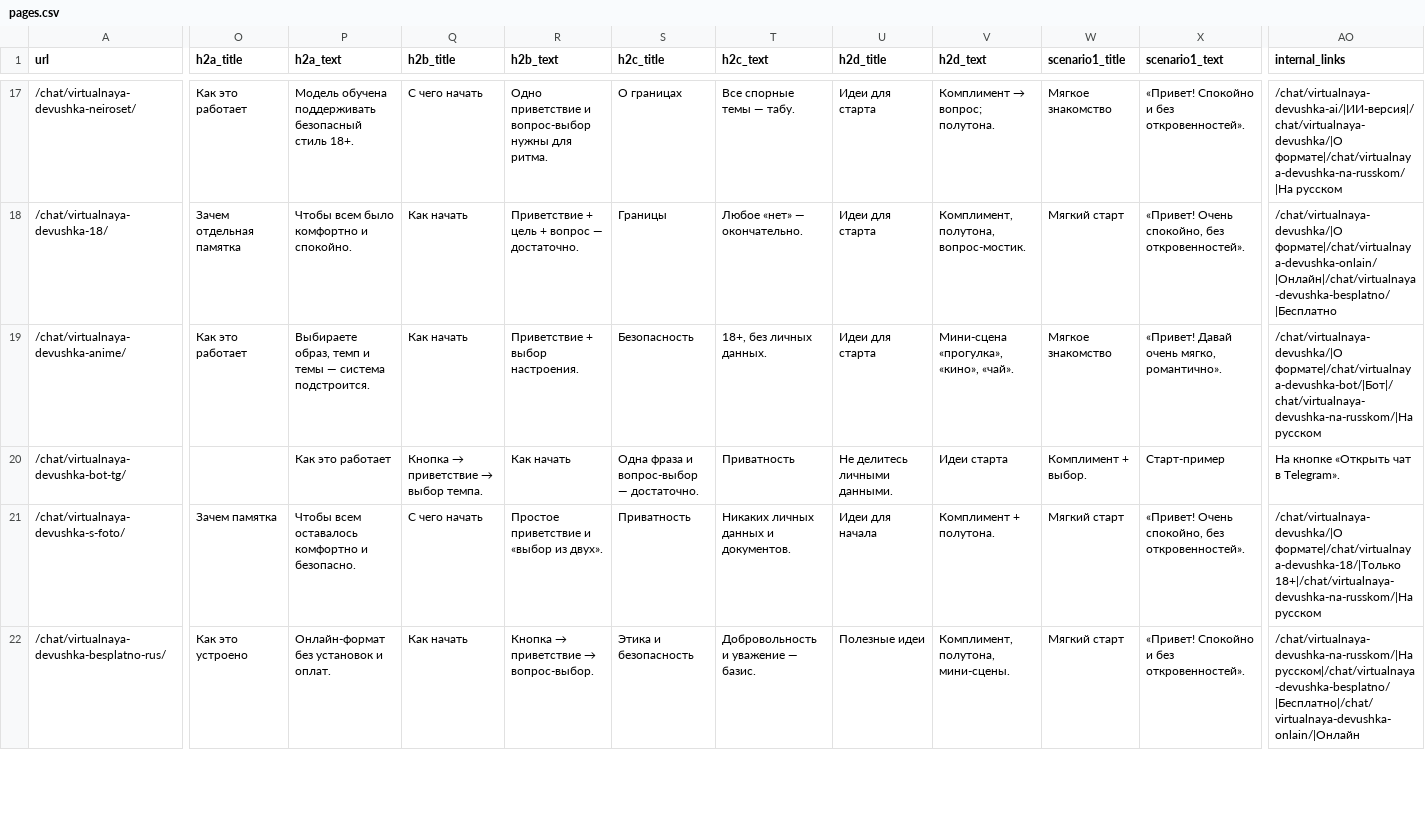
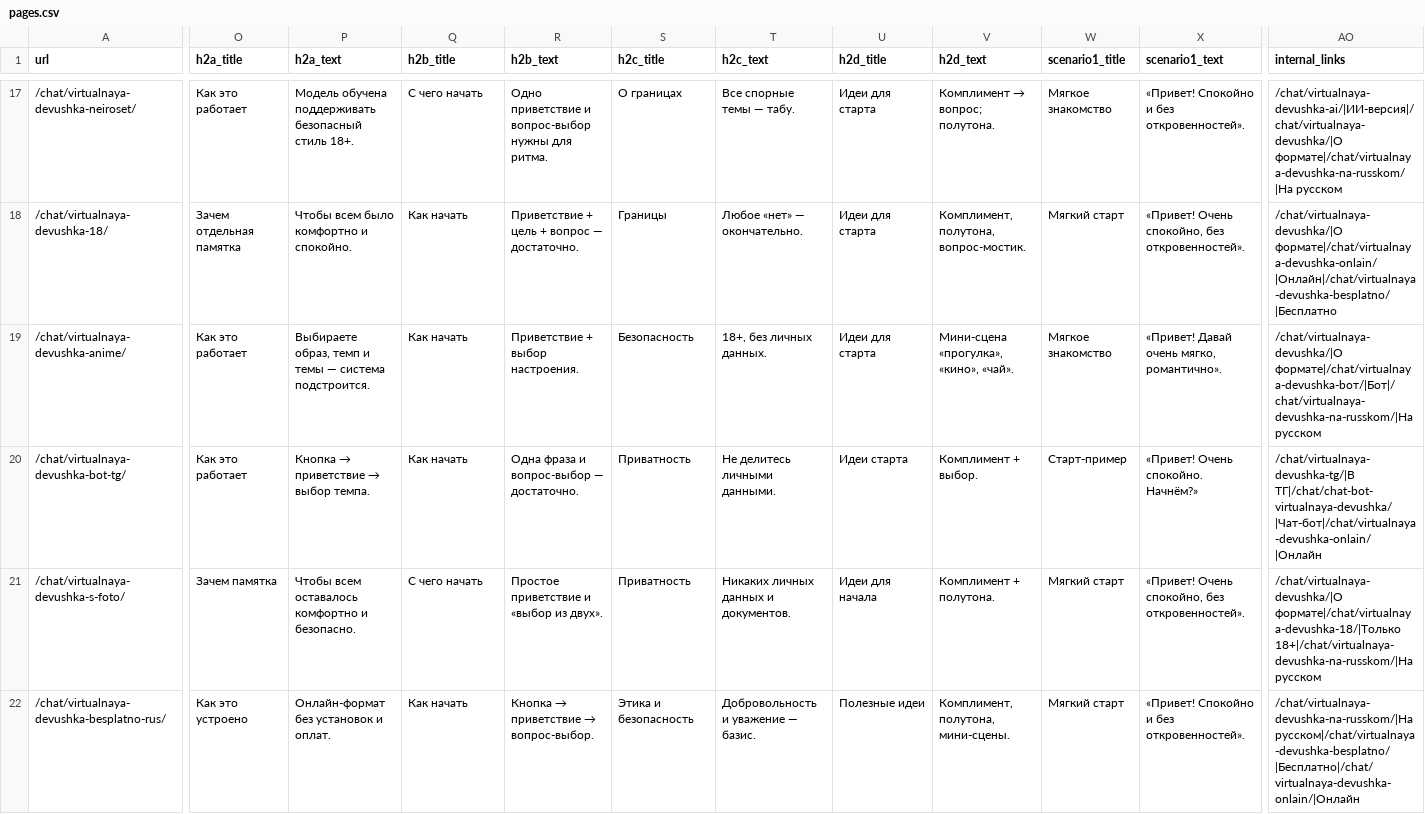
Before and after one commit to africa7272/ai, a CSV file: data/pages.csv, drawn as a sheet; only a part is shown, gaps mark what is left out; the diff covers the shown part only; the diff names each change by its address in the sheet, - before the commit and + after, or states it on an @@ line.

Commit message:
Update pages.csv

```diff
--- a/data/pages.csv
+++ b/data/pages.csv
-AO19 (internal_links): /chat/virtualnaya-devushka/|О формате|/chat/virtualnaya-devushka-bot/|Бот|/chat/virtualnaya-devushka-na-russkom/|На русском
+AO19 (internal_links): /chat/virtualnaya-devushka/|О формате|/chat/virtualnaya-devushka-bот/|Бот|/chat/virtualnaya-devushka-na-russkom/|На русском
-O20 (h2a_title): (empty)
+O20 (h2a_title): Как это работает
@@ P20 (h2a_text): Как это работает → Кнопка → приветствие → выбор темпа. @@
@@ Q20 (h2b_title): Кнопка → приветствие → выбор темпа. → Как начать @@
-R20 (h2b_text): Как начать
+R20 (h2b_text): Одна фраза и вопрос-выбор — достаточно.
-S20 (h2c_title): Одна фраза и вопрос-выбор — достаточно.
+S20 (h2c_title): Приватность
-T20 (h2c_text): Приватность
+T20 (h2c_text): Не делитесь личными данными.
-U20 (h2d_title): Не делитесь личными данными.
+U20 (h2d_title): Идеи старта
-V20 (h2d_text): Идеи старта
+V20 (h2d_text): Комплимент + выбор.
-W20 (scenario1_title): Комплимент + выбор.
+W20 (scenario1_title): Старт-пример
-X20 (scenario1_text): Старт-пример
+X20 (scenario1_text): «Привет! Очень спокойно. Начнём?»
-AO20 (internal_links): На кнопке «Открыть чат в Telegram».
+AO20 (internal_links): /chat/virtualnaya-devushka-tg/|В ТГ|/chat/chat-bot-virtualnaya-devushka/|Чат-бот|/chat/virtualnaya-devushka-onlain/|Онлайн
```
Also changed, not shown: 20 edited cells elsewhere in this file.
